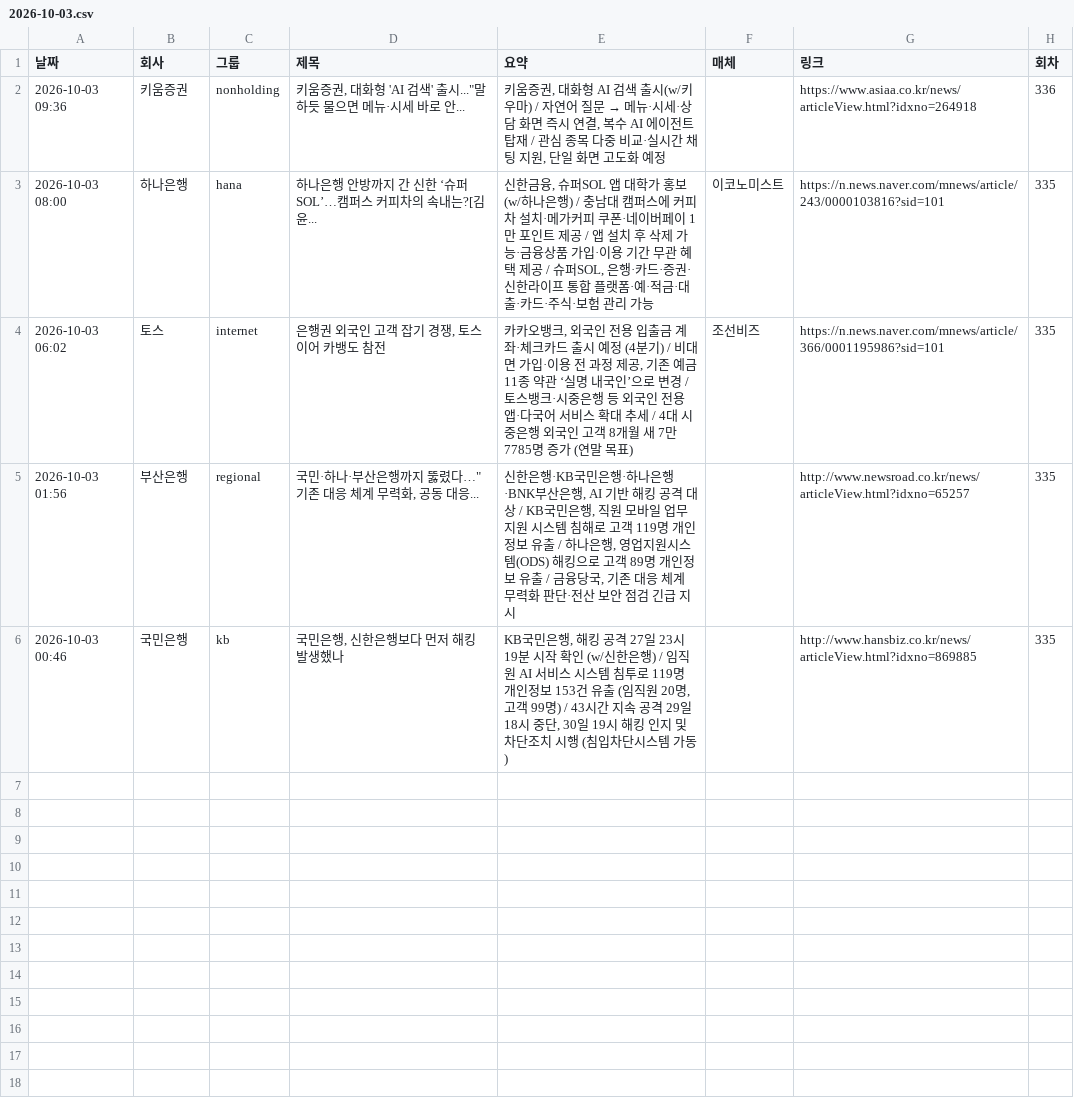
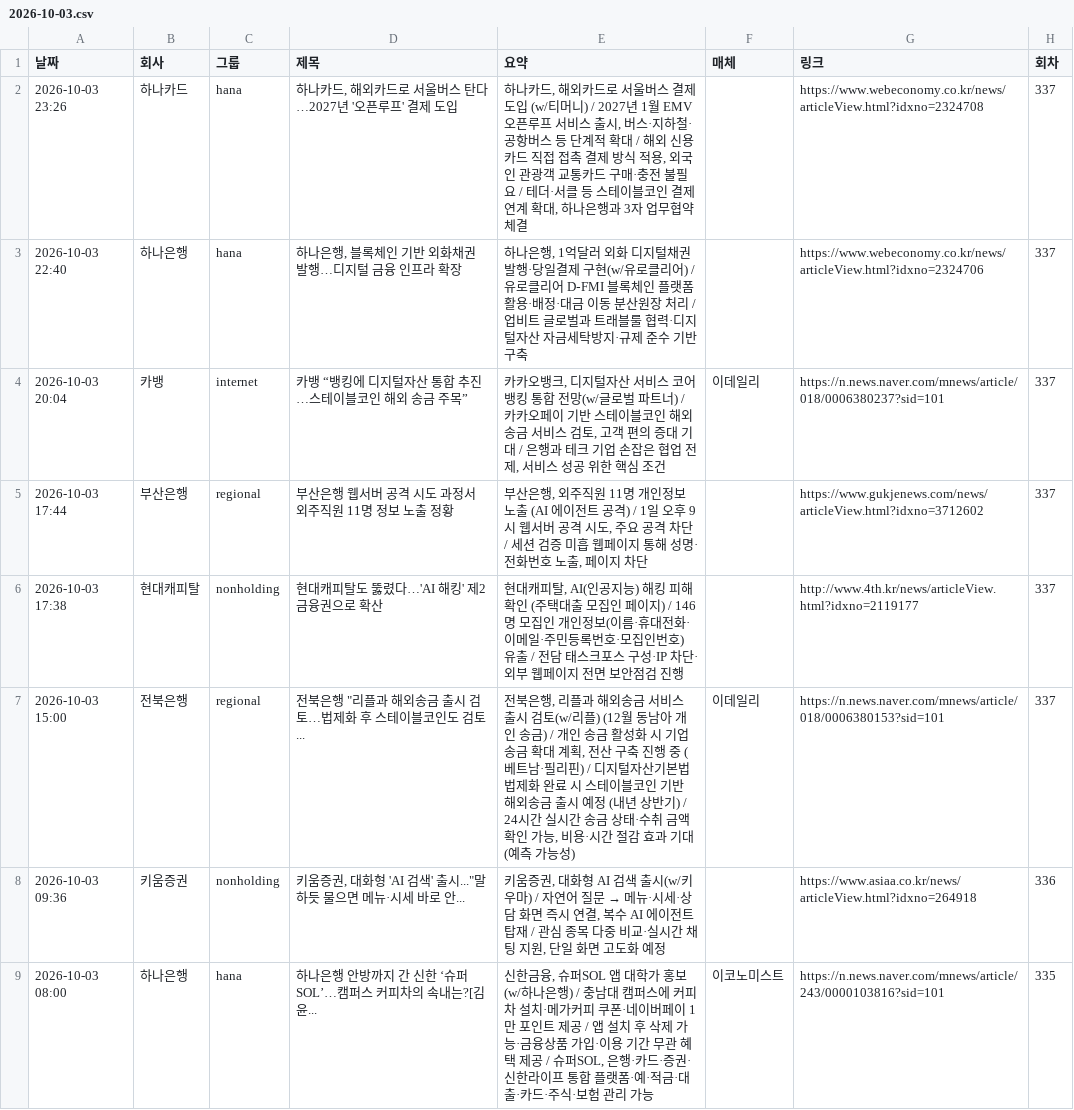
Before and after one commit to yeo6119-commits/financial-news, a CSV file: archive/2026-10-03.csv, drawn as a sheet; only a part is shown; the shorter side is filled out with more unchanged rows; the diff names each change by its address in the sheet, - before the commit and + after, or states it on an @@ line.

```diff
--- a/archive/2026-10-03.csv
+++ b/archive/2026-10-03.csv
+row 2: 2026-10-03 23:26 | 하나카드 | hana | 하나카드, 해외카드로 서울버스 탄다…2027년 '오픈루프' 결제 도입 | 하나카드, 해외카드로 서울버스 결제 도입 (w/티머니) / 2027년 1월 EMV 오픈루프 서비스 출시, 버스·지하철·공항버스 등 단계적 확대 / 해외 신용카드 직접 접촉 결제 방식 적용, 외국인 관광객 교통카드 구매·충전 불필요 / 테더·서클 등 스테이블코인 결제 연계 확대, 하나은행과 3자 업무협약 체결 |  | https://www.webeconomy.co.kr/news/articleView.html?idxno=2324708 | 337
+row 3: 2026-10-03 22:40 | 하나은행 | hana | 하나은행, 블록체인 기반 외화채권 발행…디지털 금융 인프라 확장 | 하나은행, 1억달러 외화 디지털채권 발행·당일결제 구현(w/유로클리어) / 유로클리어 D‑FMI 블록체인 플랫폼 활용·배정·대금 이동 분산원장 처리 / 업비트 글로벌과 트래블룰 협력·디지털자산 자금세탁방지·규제 준수 기반 구축 |  | https://www.webeconomy.co.kr/news/articleView.html?idxno=2324706 | 337
+row 4: 2026-10-03 20:04 | 카뱅 | internet | 카뱅 “뱅킹에 디지털자산 통합 추진…스테이블코인 해외 송금 주목” | 카카오뱅크, 디지털자산 서비스 코어 뱅킹 통합 전망(w/글로벌 파트너) / 카카오페이 기반 스테이블코인 해외 송금 서비스 검토, 고객 편의 증대 기대 / 은행과 테크 기업 손잡은 협업 전제, 서비스 성공 위한 핵심 조건 | 이데일리 | https://n.news.naver.com/mnews/article/018/0006380237?sid=101 | 337
+row 5: 2026-10-03 17:44 | 부산은행 | regional | 부산은행 웹서버 공격 시도 과정서 외주직원 11명 정보 노출 정황 | 부산은행, 외주직원 11명 개인정보 노출 (AI 에이전트 공격) / 1일 오후 9시 웹서버 공격 시도, 주요 공격 차단 / 세션 검증 미흡 웹페이지 통해 성명·전화번호 노출, 페이지 차단 |  | https://www.gukjenews.com/news/articleView.html?idxno=3712602 | 337
+row 6: 2026-10-03 17:38 | 현대캐피탈 | nonholding | 현대캐피탈도 뚫렸다…'AI 해킹' 제2금융권으로 확산 | 현대캐피탈, AI(인공지능) 해킹 피해 확인 (주택대출 모집인 페이지) / 146명 모집인 개인정보(이름·휴대전화·이메일·주민등록번호·모집인번호) 유출 / 전담 태스크포스 구성·IP 차단·외부 웹페이지 전면 보안점검 진행 |  | http://www.4th.kr/news/articleView.html?idxno=2119177 | 337
+row 7: 2026-10-03 15:00 | 전북은행 | regional | 전북은행 "리플과 해외송금 출시 검토…법제화 후 스테이블코인도 검토... | 전북은행, 리플과 해외송금 서비스 출시 검토(w/리플) (12월 동남아 개인 송금) / 개인 송금 활성화 시 기업 송금 확대 계획, 전산 구축 진행 중 (베트남·필리핀) / 디지털자산기본법 법제화 완료 시 스테이블코인 기반 해외송금 출시 예정 (내년 상반기) / 24시간 실시간 송금 상태·수취 금액 확인 가능, 비용·시간 절감 효과 기대 (예측 가능성) | 이데일리 | https://n.news.naver.com/mnews/article/018/0006380153?sid=101 | 337
```
Also changed, not shown: 4 other files.
